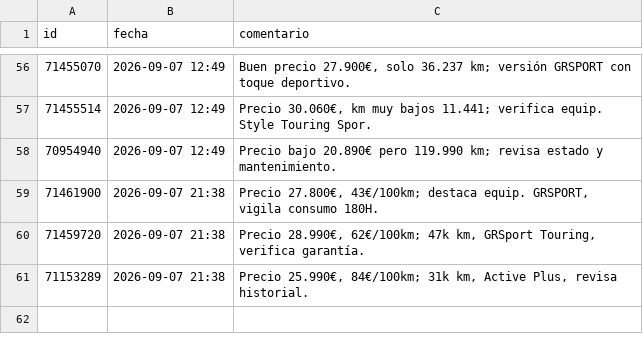
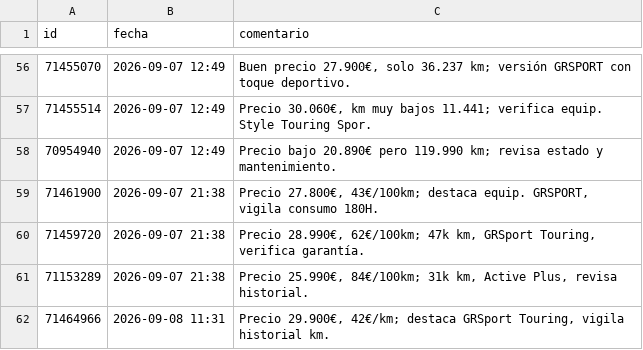
Before and after one commit to Over84sp/coches-corolla, a CSV file: .data/comentarios.csv, drawn as a sheet; only a part is shown, gaps mark what is left out.

```diff
--- a/.data/comentarios.csv
+++ b/.data/comentarios.csv
@@ -61 +61,2 @@ id,fecha,comentario
 71153289,2026-09-07 21:38,"Precio 25.990€, 84€/100km; 31k km, Active Plus, revisa historial."
+71464966,2026-09-08 11:31,"Precio 29.900€, 42€/km; destaca GRSport Touring, vigila historial km."
```
Also changed, not shown: .data/anuncios.csv, .data/estado_log.csv, 7 other files.
